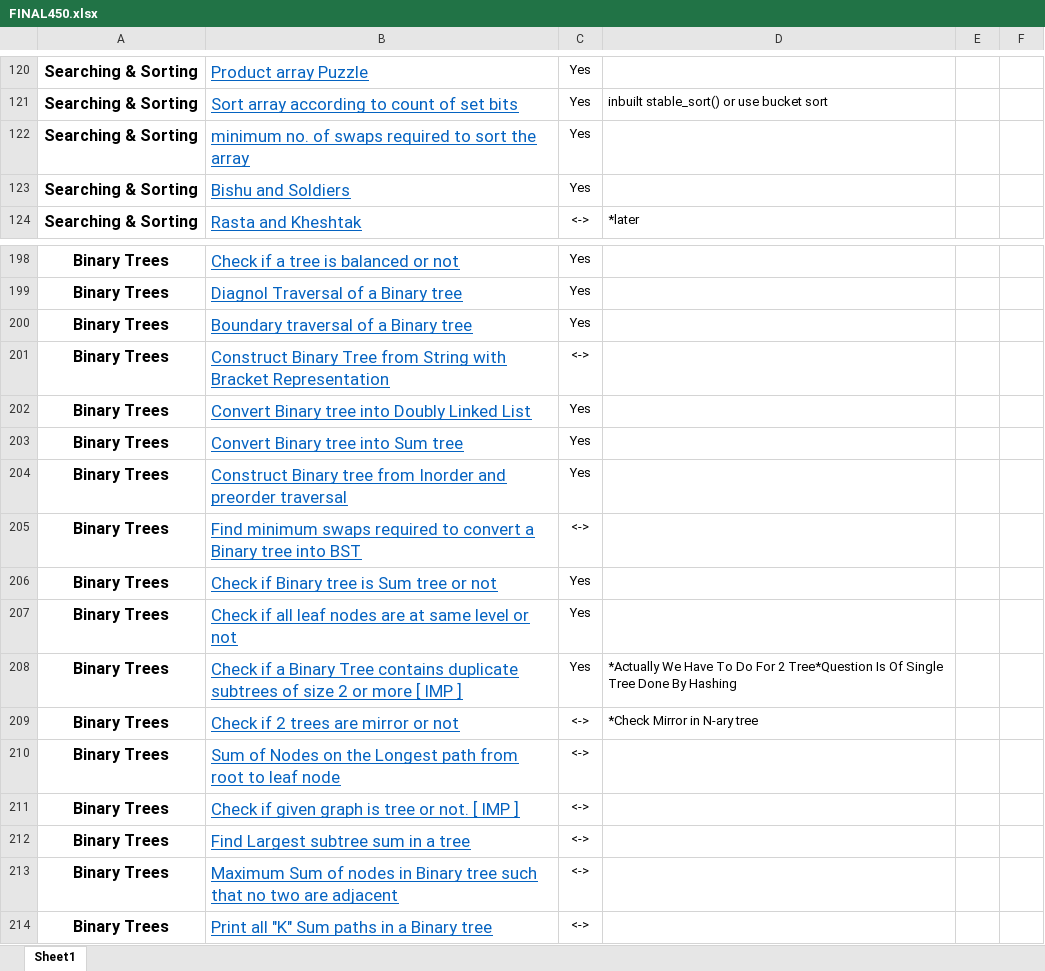
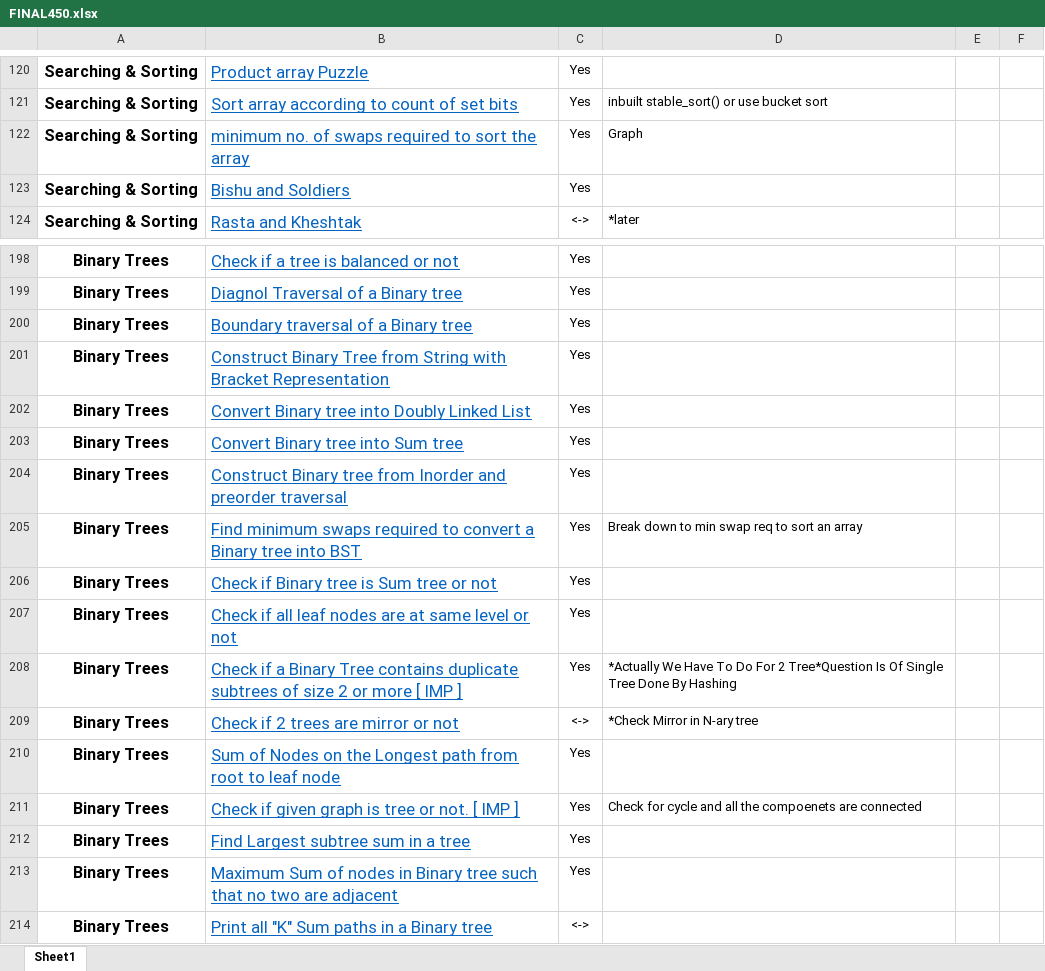
Before and after one commit to vickyguptaa7/DSA-Practice, an Excel workbook: FINAL450.xlsx, sheet Sheet1, drawn as a sheet; only a part is shown, gaps mark what is left out; values as stored, in another font and other column widths than the file's, no borders; the diff names each change by its address in the sheet, - before the commit and + after, or states it on an @@ line.

```diff
--- a/FINAL450.xlsx (sheet Sheet1)
+++ b/FINAL450.xlsx (sheet Sheet1)
-D122: (empty)
+D122: Graph
-C201: <->
+C201: Yes
-C205: <->
+C205: Yes
-D205: (empty)
+D205: Break down to min swap req to sort an array
-C210:C213: <->
+C210:C213: Yes
-D211: (empty)
+D211: Check for cycle and all the compoenets are connected
```
Also changed, not shown: 13 other files.
